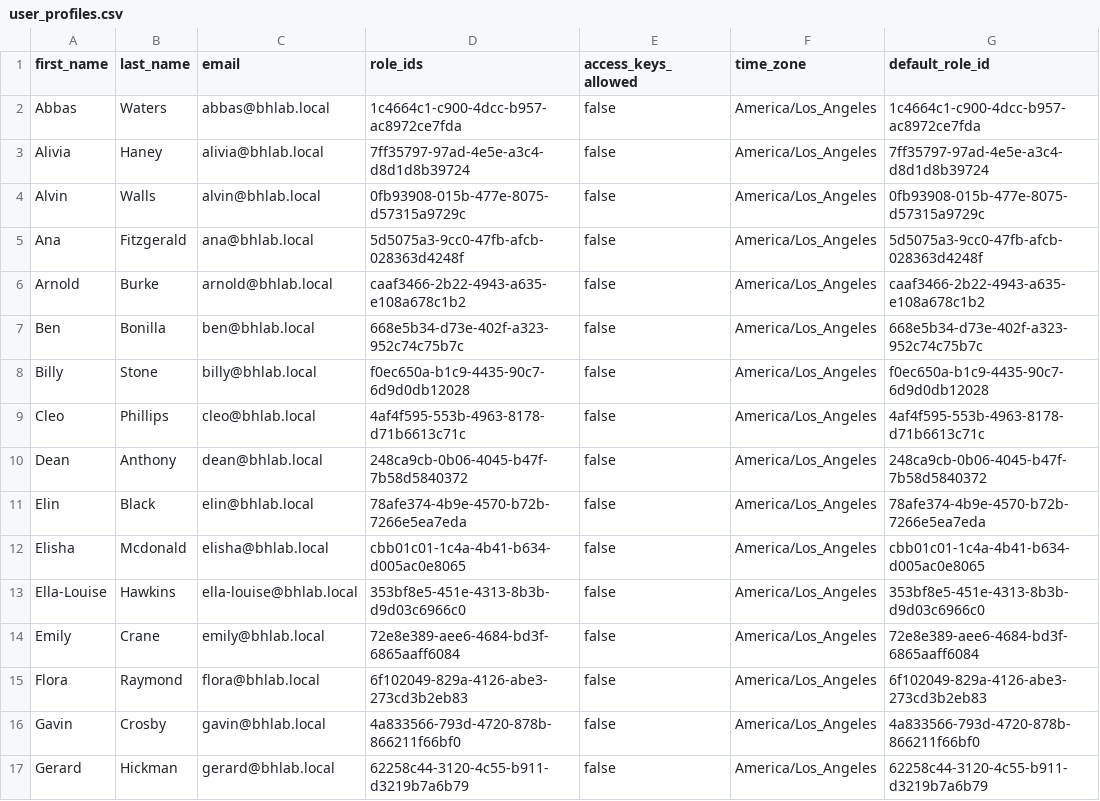
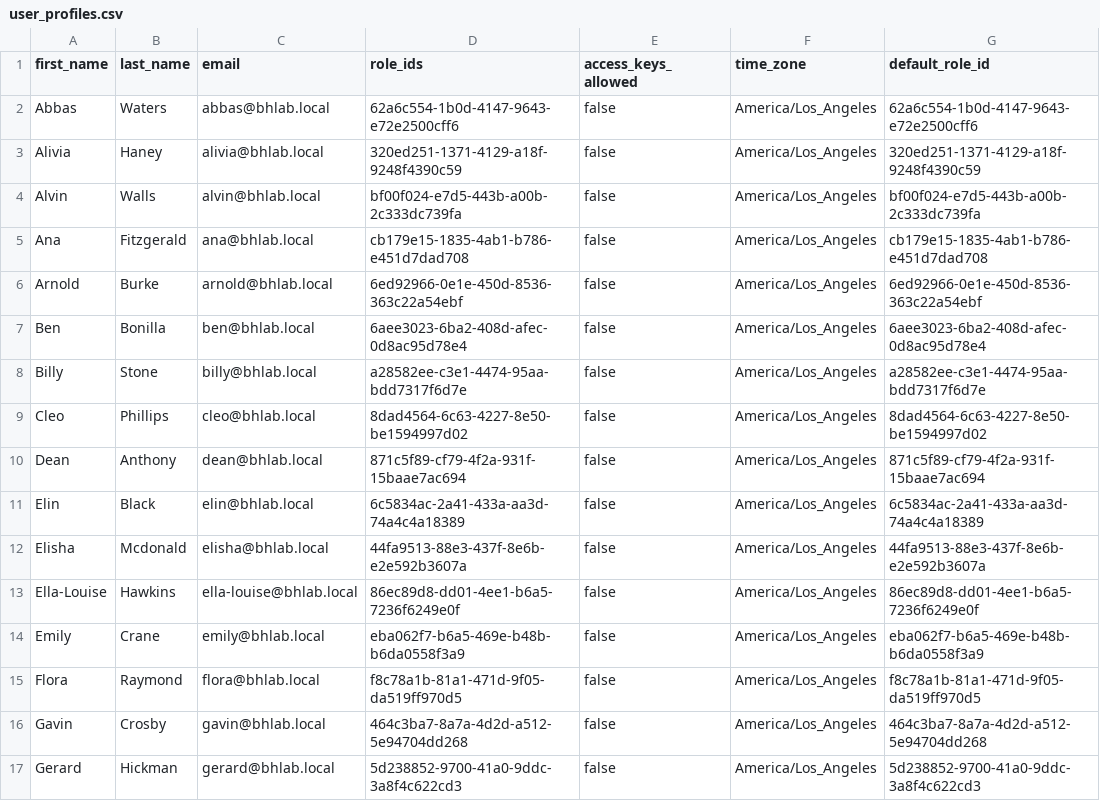
Before and after one commit to billhoph/prismacloud-terraform, a CSV file: create_user/test_create_users/user_profiles.csv, drawn as a sheet; only a part is shown; the diff covers the shown part only.

```diff
--- a/create_user/test_create_users/user_profiles.csv
+++ b/create_user/test_create_users/user_profiles.csv
@@ -1,17 +1,17 @@
 first_name,last_name,email,role_ids,access_keys_allowed,time_zone,default_role_id
-Abbas,Waters,abbas@bhlab.local,1c4664c1-c900-4dcc-b957-ac8972ce7fda,false,America/Los_Angeles,1c4664c1-c900-4dcc-b957-ac8972ce7fda
-Alivia,Haney,alivia@bhlab.local,7ff35797-97ad-4e5e-a3c4-d8d1d8b39724,false,America/Los_Angeles,7ff35797-97ad-4e5e-a3c4-d8d1d8b39724
-Alvin,Walls,alvin@bhlab.local,0fb93908-015b-477e-8075-d57315a9729c,false,America/Los_Angeles,0fb93908-015b-477e-8075-d57315a9729c
-Ana,Fitzgerald,ana@bhlab.local,5d5075a3-9cc0-47fb-afcb-028363d4248f,false,America/Los_Angeles,5d5075a3-9cc0-47fb-afcb-028363d4248f
-Arnold,Burke,arnold@bhlab.local,caaf3466-2b22-4943-a635-e108a678c1b2,false,America/Los_Angeles,caaf3466-2b22-4943-a635-e108a678c1b2
-Ben,Bonilla,ben@bhlab.local,668e5b34-d73e-402f-a323-952c74c75b7c,false,America/Los_Angeles,668e5b34-d73e-402f-a323-952c74c75b7c
-Billy,Stone,billy@bhlab.local,f0ec650a-b1c9-4435-90c7-6d9d0db12028,false,America/Los_Angeles,f0ec650a-b1c9-4435-90c7-6d9d0db12028
-Cleo,Phillips,cleo@bhlab.local,4af4f595-553b-4963-8178-d71b6613c71c,false,America/Los_Angeles,4af4f595-553b-4963-8178-d71b6613c71c
-Dean,Anthony,dean@bhlab.local,248ca9cb-0b06-4045-b47f-7b58d5840372,false,America/Los_Angeles,248ca9cb-0b06-4045-b47f-7b58d5840372
-Elin,Black,elin@bhlab.local,78afe374-4b9e-4570-b72b-7266e5ea7eda,false,America/Los_Angeles,78afe374-4b9e-4570-b72b-7266e5ea7eda
-Elisha,Mcdonald,elisha@bhlab.local,cbb01c01-1c4a-4b41-b634-d005ac0e8065,false,America/Los_Angeles,cbb01c01-1c4a-4b41-b634-d005ac0e8065
-Ella-Louise,Hawkins,ella-louise@bhlab.local,353bf8e5-451e-4313-8b3b-d9d03c6966c0,false,America/Los_Angeles,353bf8e5-451e-4313-8b3b-d9d03c6966c0
-Emily,Crane,emily@bhlab.local,72e8e389-aee6-4684-bd3f-6865aaff6084,false,America/Los_Angeles,72e8e389-aee6-4684-bd3f-6865aaff6084
-Flora,Raymond,flora@bhlab.local,6f102049-829a-4126-abe3-273cd3b2eb83,false,America/Los_Angeles,6f102049-829a-4126-abe3-273cd3b2eb83
-Gavin,Crosby,gavin@bhlab.local,4a833566-793d-4720-878b-866211f66bf0,false,America/Los_Angeles,4a833566-793d-4720-878b-866211f66bf0
-Gerard,Hickman,gerard@bhlab.local,62258c44-3120-4c55-b911-d3219b7a6b79,false,America/Los_Angeles,62258c44-3120-4c55-b911-d3219b7a6b79
+Abbas,Waters,abbas@bhlab.local,62a6c554-1b0d-4147-9643-e72e2500cff6,false,America/Los_Angeles,62a6c554-1b0d-4147-9643-e72e2500cff6
+Alivia,Haney,alivia@bhlab.local,320ed251-1371-4129-a18f-9248f4390c59,false,America/Los_Angeles,320ed251-1371-4129-a18f-9248f4390c59
+Alvin,Walls,alvin@bhlab.local,bf00f024-e7d5-443b-a00b-2c333dc739fa,false,America/Los_Angeles,bf00f024-e7d5-443b-a00b-2c333dc739fa
+Ana,Fitzgerald,ana@bhlab.local,cb179e15-1835-4ab1-b786-e451d7dad708,false,America/Los_Angeles,cb179e15-1835-4ab1-b786-e451d7dad708
+Arnold,Burke,arnold@bhlab.local,6ed92966-0e1e-450d-8536-363c22a54ebf,false,America/Los_Angeles,6ed92966-0e1e-450d-8536-363c22a54ebf
+Ben,Bonilla,ben@bhlab.local,6aee3023-6ba2-408d-afec-0d8ac95d78e4,false,America/Los_Angeles,6aee3023-6ba2-408d-afec-0d8ac95d78e4
+Billy,Stone,billy@bhlab.local,a28582ee-c3e1-4474-95aa-bdd7317f6d7e,false,America/Los_Angeles,a28582ee-c3e1-4474-95aa-bdd7317f6d7e
+Cleo,Phillips,cleo@bhlab.local,8dad4564-6c63-4227-8e50-be1594997d02,false,America/Los_Angeles,8dad4564-6c63-4227-8e50-be1594997d02
+Dean,Anthony,dean@bhlab.local,871c5f89-cf79-4f2a-931f-15baae7ac694,false,America/Los_Angeles,871c5f89-cf79-4f2a-931f-15baae7ac694
+Elin,Black,elin@bhlab.local,6c5834ac-2a41-433a-aa3d-74a4c4a18389,false,America/Los_Angeles,6c5834ac-2a41-433a-aa3d-74a4c4a18389
+Elisha,Mcdonald,elisha@bhlab.local,44fa9513-88e3-437f-8e6b-e2e592b3607a,false,America/Los_Angeles,44fa9513-88e3-437f-8e6b-e2e592b3607a
+Ella-Louise,Hawkins,ella-louise@bhlab.local,86ec89d8-dd01-4ee1-b6a5-7236f6249e0f,false,America/Los_Angeles,86ec89d8-dd01-4ee1-b6a5-7236f6249e0f
+Emily,Crane,emily@bhlab.local,eba062f7-b6a5-469e-b48b-b6da0558f3a9,false,America/Los_Angeles,eba062f7-b6a5-469e-b48b-b6da0558f3a9
+Flora,Raymond,flora@bhlab.local,f8c78a1b-81a1-471d-9f05-da519ff970d5,false,America/Los_Angeles,f8c78a1b-81a1-471d-9f05-da519ff970d5
+Gavin,Crosby,gavin@bhlab.local,464c3ba7-8a7a-4d2d-a512-5e94704dd268,false,America/Los_Angeles,464c3ba7-8a7a-4d2d-a512-5e94704dd268
+Gerard,Hickman,gerard@bhlab.local,5d238852-9700-41a0-9ddc-3a8f4c622cd3,false,America/Los_Angeles,5d238852-9700-41a0-9ddc-3a8f4c622cd3
```
Also changed, not shown: 68 edited cells elsewhere in this file, create_user/test_create_roles/user_roles.csv, 14 other files.
